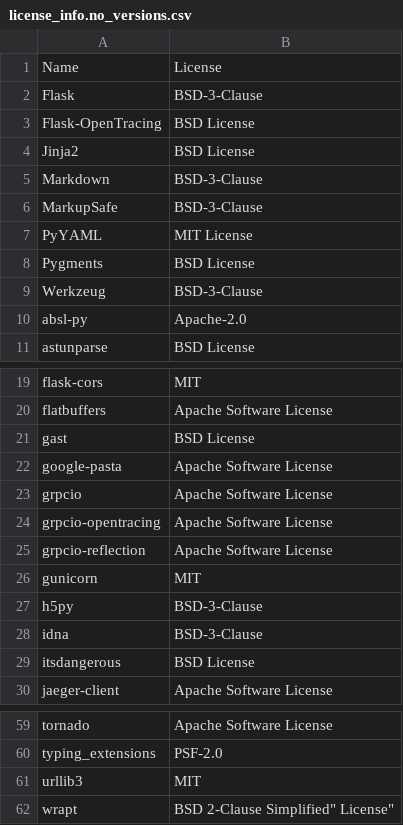
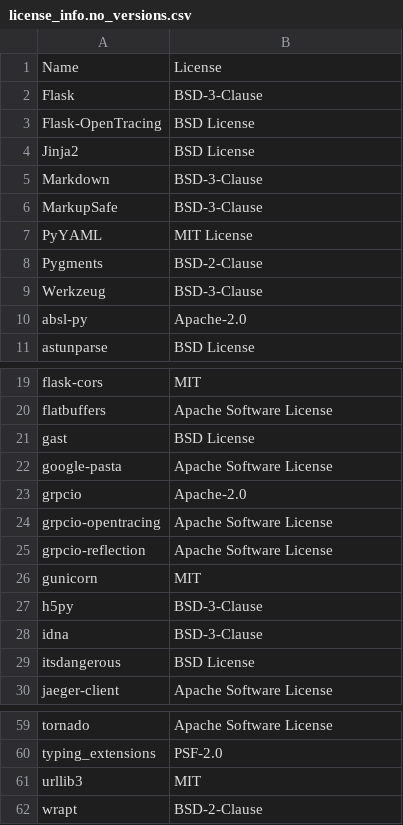
Before and after one commit to matthewlowdon/seldon-core, a CSV file: python/licenses/license_info.no_versions.csv, drawn as a sheet; only a part is shown, gaps mark what is left out.

Commit message:
chore: automatically push the changed licenses files

```diff
--- a/python/licenses/license_info.no_versions.csv
+++ b/python/licenses/license_info.no_versions.csv
@@ -7,3 +7,3 @@
 "PyYAML","MIT License"
-"Pygments","BSD License"
+"Pygments","BSD-2-Clause"
 "Werkzeug","BSD-3-Clause"
@@ -22,3 +22,3 @@
 "google-pasta","Apache Software License"
-"grpcio","Apache Software License"
+"grpcio","Apache-2.0"
 "grpcio-opentracing","Apache Software License"
@@ -61,2 +61,2 @@
 "urllib3","MIT"
-"wrapt","BSD 2-Clause "Simplified" License"
+"wrapt","BSD-2-Clause"
```
Also changed, not shown: python/licenses/license_info.csv, 1 other file.
